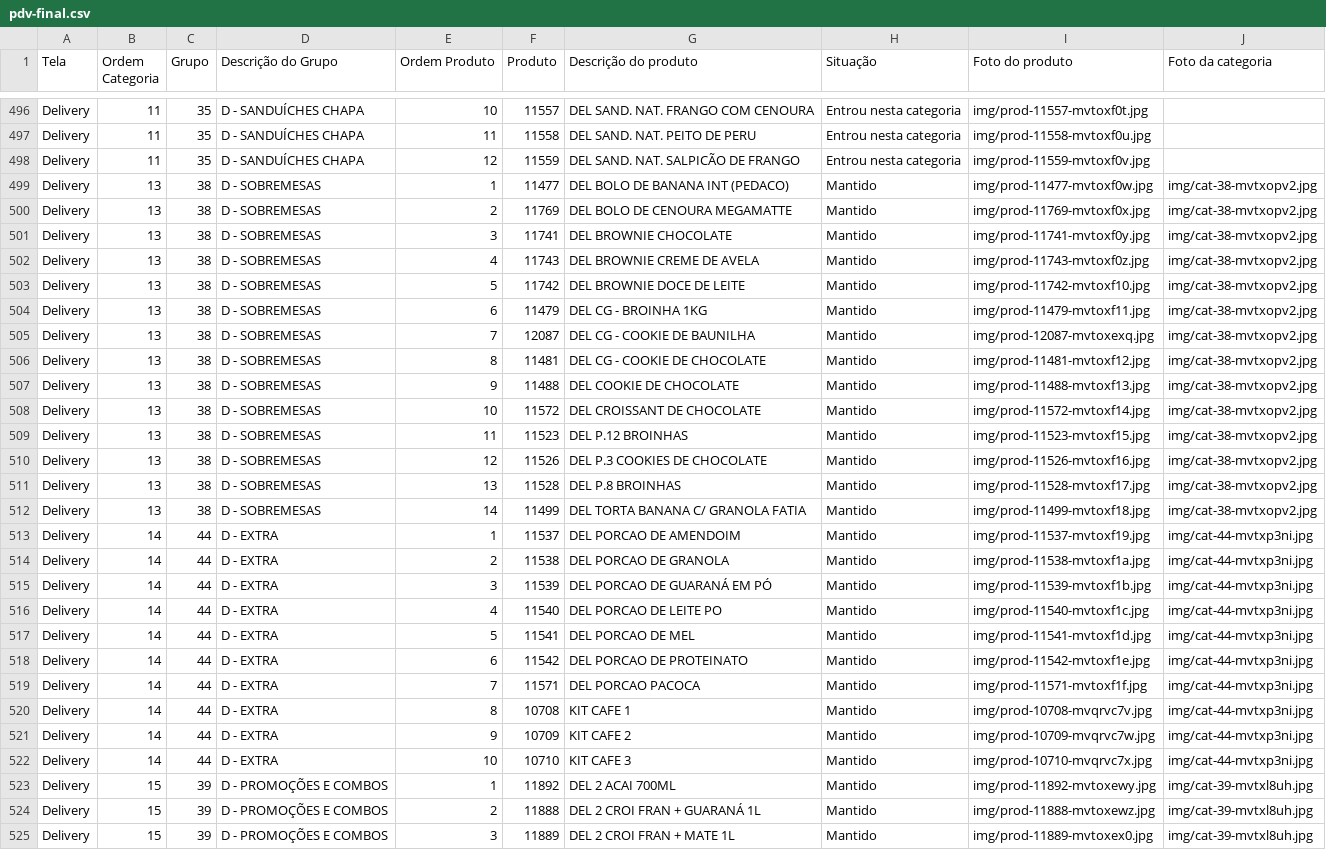
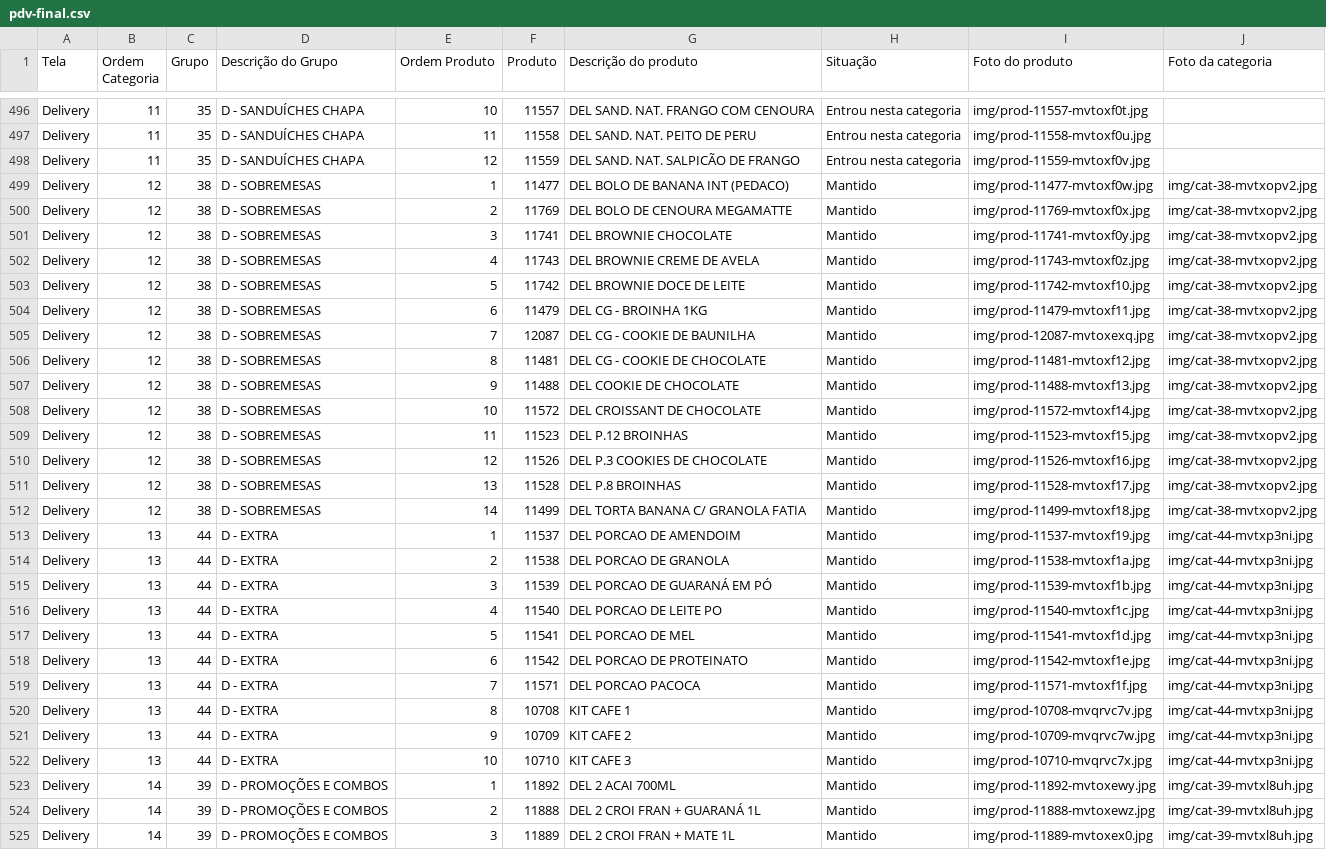
Before and after one commit to Ucasplayer/organizador-pdv-megamatte, a CSV file: data/pdv-final.csv, drawn as a sheet; only a part is shown, gaps mark what is left out; the diff covers the shown part only; the diff names each change by its address in the sheet, - before the commit and + after, or states it on an @@ line.

Commit message:
Excluiu a categoria D - SANDUÍCHES NATURAIS

```diff
--- a/data/pdv-final.csv
+++ b/data/pdv-final.csv
-B499:B512 (Ordem Categoria): 13
+B499:B512 (Ordem Categoria): 12
-B513:B522 (Ordem Categoria): 14
+B513:B522 (Ordem Categoria): 13
-B523:B525 (Ordem Categoria): 15
+B523:B525 (Ordem Categoria): 14
```
Also changed, not shown: 18 edited cells elsewhere in this file, 2 other files.
